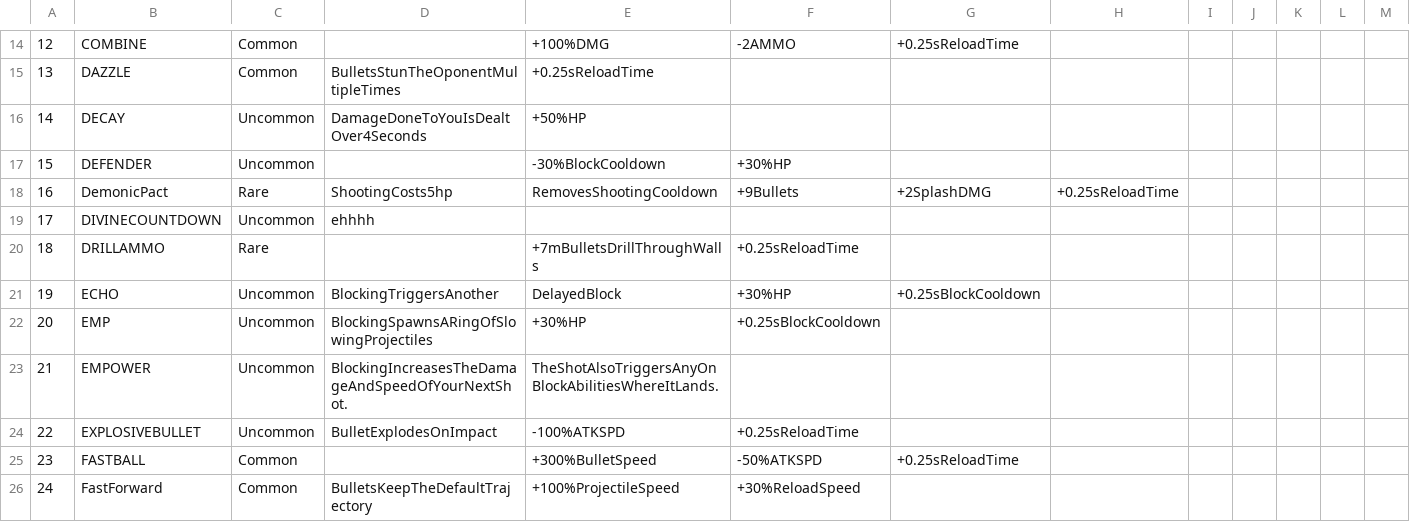
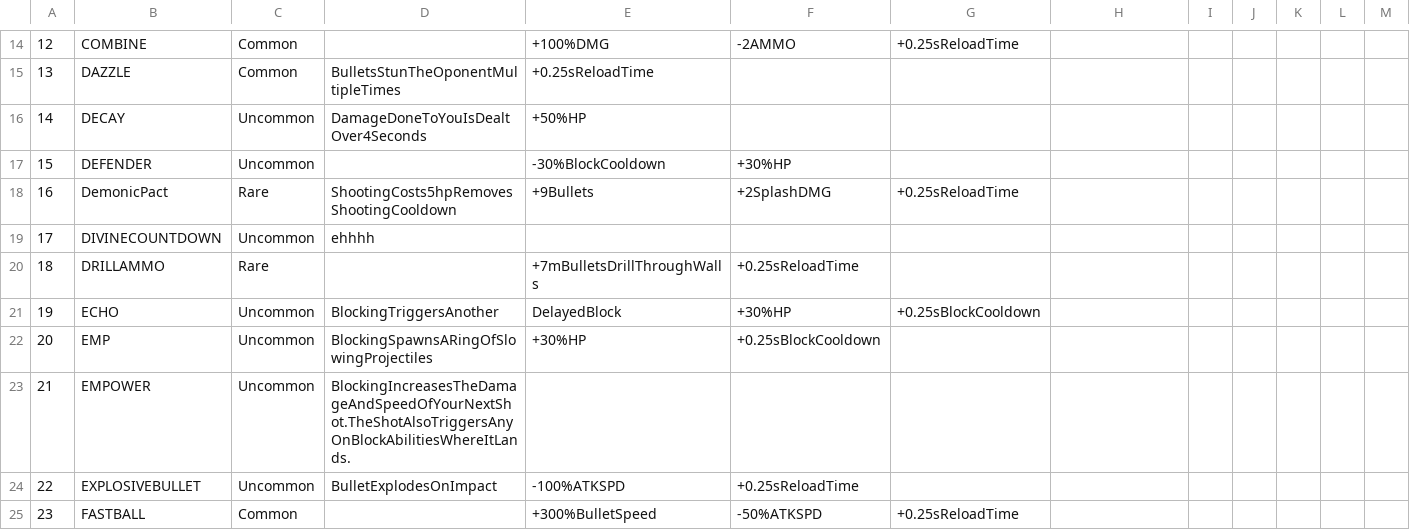
Before and after one commit to kanjijonathan/round, a CSV file: stat.csv, drawn as a sheet; only a part is shown, gaps mark what is left out; the shorter side is filled out with more unchanged rows; the diff names each change by its address in the sheet, - before the commit and + after, or states it on an @@ line.

Commit message:
update

```diff
--- a/stat.csv
+++ b/stat.csv
-D18: ShootingCosts5hp
+D18: ShootingCosts5hpRemovesShootingCooldown
-E18: RemovesShootingCooldown
+E18: +9Bullets
-F18: +9Bullets
+F18: +2SplashDMG
-G18: +2SplashDMG
+G18: +0.25sReloadTime
-H18: +0.25sReloadTime
+H18: (empty)
-D23: BlockingIncreasesTheDamageAndSpeedOfYourNextShot.
+D23: BlockingIncreasesTheDamageAndSpeedOfYourNextShot.TheShotAlsoTriggersAnyOnBlockAbilitiesWhereItLands.
-E23: TheShotAlsoTriggersAnyOnBlockAbilitiesWhereItLands.
+E23: (empty)
```
